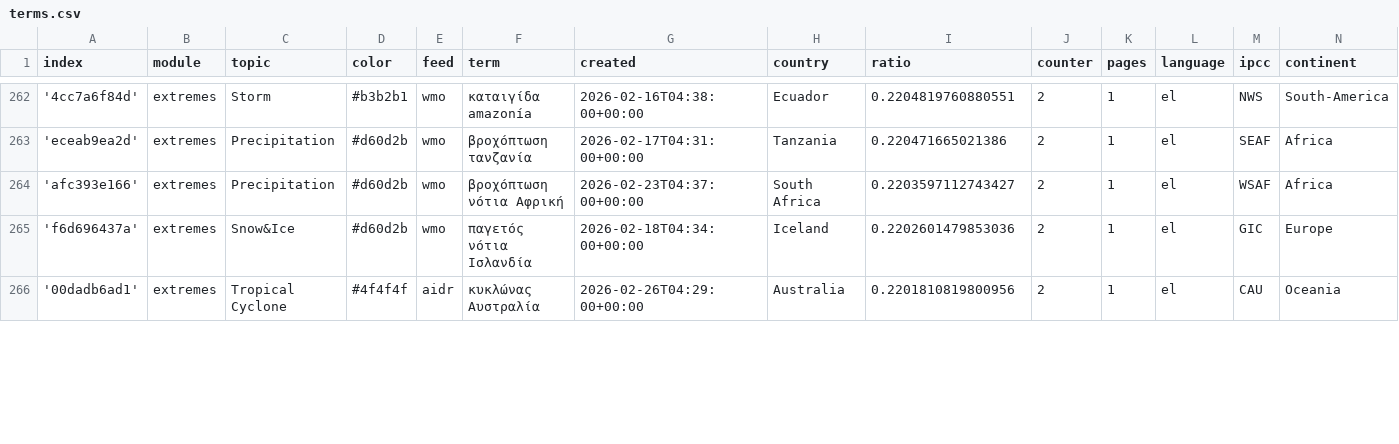
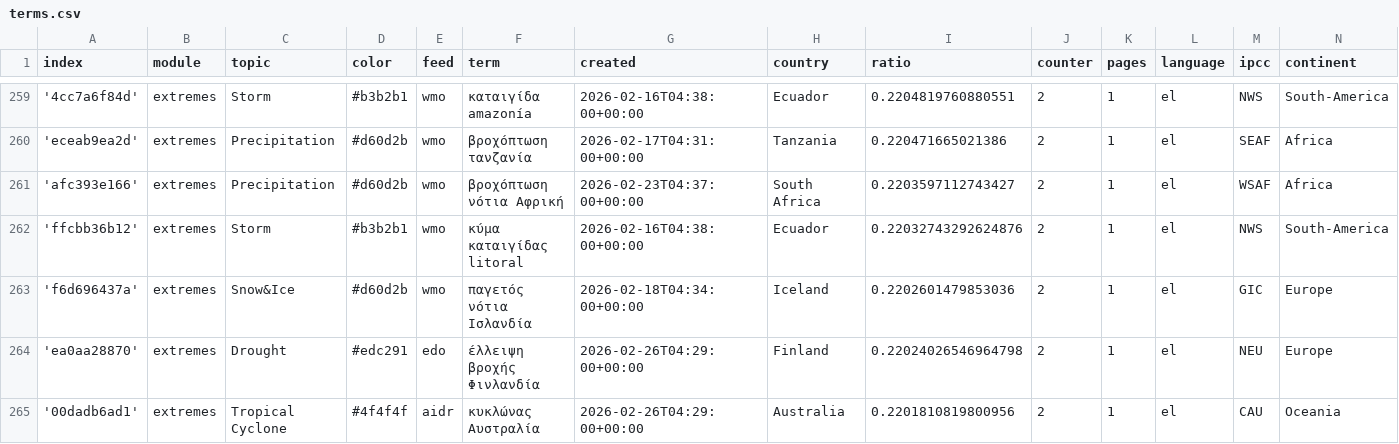
Before and after one commit to kamic-news/dutchExtremes, a CSV file: terms.csv, drawn as a sheet; only a part is shown, gaps mark what is left out; the diff covers the shown part only.

```diff
--- a/terms.csv
+++ b/terms.csv
@@ -264,3 +261,5 @@ index,module,topic,color,feed,term,created,country,ratio,counter,pages,language,
 'afc393e166',extremes,Precipitation,#d60d2b,wmo,βροχόπτωση νότια Αφρική,2026-02-23T04:37:00+00:00,South Africa,0.2203597112743427,2,1,el,WSAF,Africa
+'ffcbb36b12',extremes,Storm,#b3b2b1,wmo,κύμα καταιγίδας litoral,2026-02-16T04:38:00+00:00,Ecuador,0.22032743292624876,2,1,el,NWS,South-America
 'f6d696437a',extremes,Snow&Ice,#d60d2b,wmo,παγετός νότια Ισλανδία,2026-02-18T04:34:00+00:00,Iceland,0.2202601479853036,2,1,el,GIC,Europe
+'ea0aa28870',extremes,Drought,#edc291,edo,έλλειψη βροχής Φινλανδία,2026-02-26T04:29:00+00:00,Finland,0.22024026546964798,2,1,el,NEU,Europe
 '00dadb6ad1',extremes,Tropical Cyclone,#4f4f4f,aidr,κυκλώνας Αυστραλία,2026-02-26T04:29:00+00:00,Australia,0.2201810819800956,2,1,el,CAU,Oceania
```
Also changed, not shown: 1 added row, 4 removed rows and 6 edited cells elsewhere in this file, cxsv/news_2026_03.csv.
